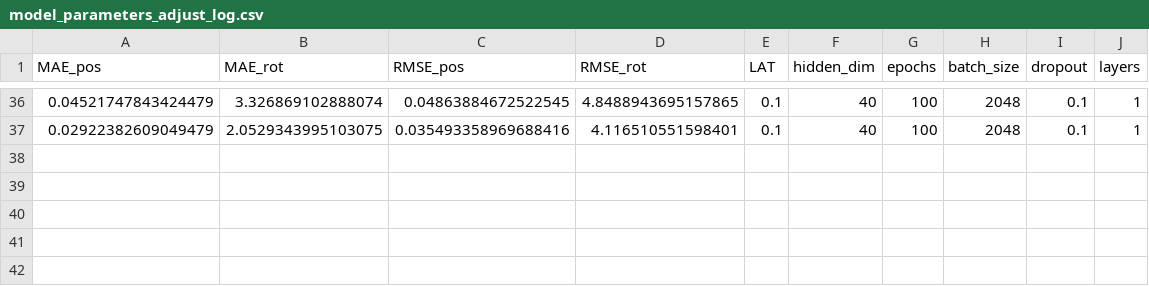
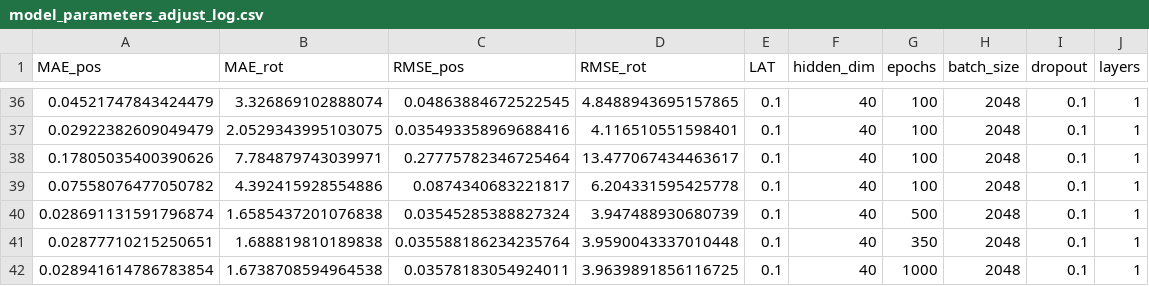
Before and after one commit to oleksa-oleksa/MasterThesis_UserPosition_6DOF, a CSV file: Development/results/model_parameters_adjust_log.csv, drawn as a sheet; only a part is shown, gaps mark what is left out.

```diff
--- a/Development/results/model_parameters_adjust_log.csv
+++ b/Development/results/model_parameters_adjust_log.csv
@@ -37 +37,6 @@ MAE_pos,MAE_rot,RMSE_pos,RMSE_rot,LAT,hidden_dim,epochs,batch_size,dropout,layer
 0.02922382609049479,2.0529343995103075,0.035493358969688416,4.116510551598401,0.1,40,100,2048,0.1,1
+0.17805035400390626,7.784879743039971,0.27775782346725464,13.477067434463617,0.1,40,100,2048,0.1,1
+0.07558076477050782,4.392415928554886,0.0874340683221817,6.204331595425778,0.1,40,100,2048,0.1,1
+0.028691131591796874,1.6585437201076838,0.03545285388827324,3.947488930680739,0.1,40,500,2048,0.1,1
+0.02877710215250651,1.688819810189838,0.035588186234235764,3.9590043337010448,0.1,40,350,2048,0.1,1
+0.028941614786783854,1.6738708594964538,0.03578183054924011,3.9639891856116725,0.1,40,1000,2048,0.1,1
```
Also changed, not shown: 13 other files.
